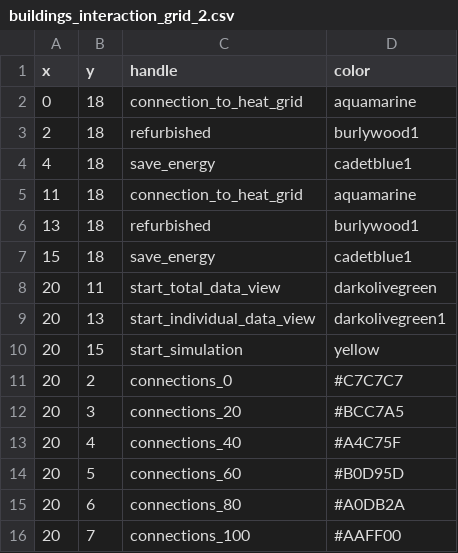
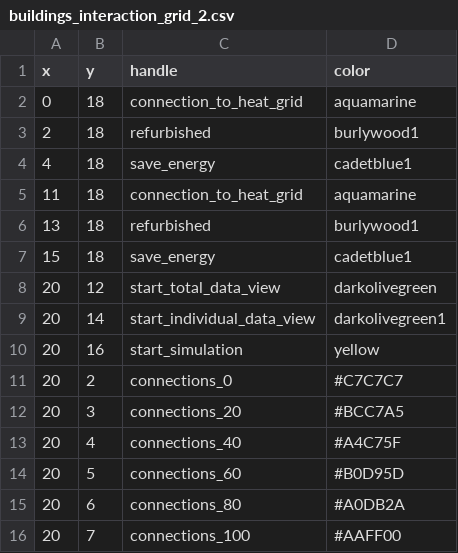
Before and after one commit to quarree100/qScope_frontend, a CSV file: q100viz/settings/buildings_interaction_grid_2.csv, drawn as a sheet.

```diff
--- a/q100viz/settings/buildings_interaction_grid_2.csv
+++ b/q100viz/settings/buildings_interaction_grid_2.csv
@@ -7,5 +7,5 @@ x,y,handle,color
 15,18,save_energy,cadetblue1
-20,11,start_total_data_view,darkolivegreen
-20,13,start_individual_data_view,darkolivegreen1
-20,15,start_simulation,yellow
+20,12,start_total_data_view,darkolivegreen
+20,14,start_individual_data_view,darkolivegreen1
+20,16,start_simulation,yellow
 20,2,connections_0,#C7C7C7
```
Also changed, not shown: 4 other files.
